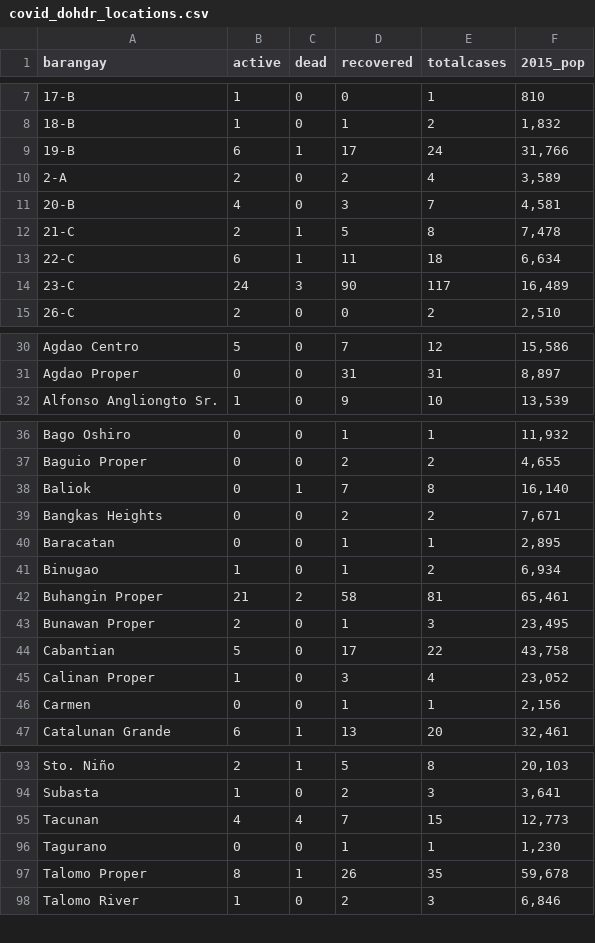
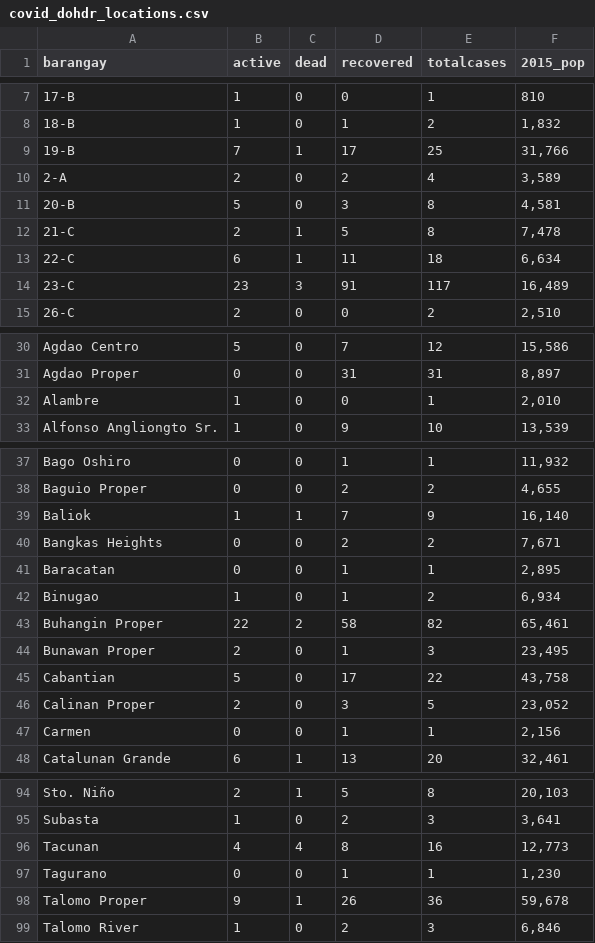
Before and after one commit to djmacao/Covid-19, a CSV file: Covid_Davao_Data/covid_dohdr_locations.csv, drawn as a sheet; only a part is shown, gaps mark what is left out; the diff covers the shown part only.

```diff
--- a/Covid_Davao_Data/covid_dohdr_locations.csv
+++ b/Covid_Davao_Data/covid_dohdr_locations.csv
@@ -8,8 +8,8 @@ barangay,active,dead,recovered,totalcases,2015_pop
 18-B,1,0,1,2,"1,832"
-19-B,6,1,17,24,"31,766"
+19-B,7,1,17,25,"31,766"
 2-A,2,0,2,4,"3,589"
-20-B,4,0,3,7,"4,581"
+20-B,5,0,3,8,"4,581"
 21-C,2,1,5,8,"7,478"
 22-C,6,1,11,18,"6,634"
-23-C,24,3,90,117,"16,489"
+23-C,23,3,91,117,"16,489"
 26-C,2,0,0,2,"2,510"
@@ -31,2 +31,3 @@ Agdao Centro,5,0,7,12,"15,586"
 Agdao Proper,0,0,31,31,"8,897"
+Alambre,1,0,0,1,"2,010"
 Alfonso Angliongto Sr.,1,0,9,10,"13,539"
@@ -37,3 +38,3 @@ Bago Oshiro,0,0,1,1,"11,932"
 Baguio Proper,0,0,2,2,"4,655"
-Baliok,0,1,7,8,"16,140"
+Baliok,1,1,7,9,"16,140"
 Bangkas Heights,0,0,2,2,"7,671"
@@ -41,6 +42,6 @@ Baracatan,0,0,1,1,"2,895"
 Binugao,1,0,1,2,"6,934"
-Buhangin Proper,21,2,58,81,"65,461"
+Buhangin Proper,22,2,58,82,"65,461"
 Bunawan Proper,2,0,1,3,"23,495"
 Cabantian,5,0,17,22,"43,758"
-Calinan Proper,1,0,3,4,"23,052"
+Calinan Proper,2,0,3,5,"23,052"
 Carmen,0,0,1,1,"2,156"
@@ -94,5 +95,5 @@ Sto. Niño,2,1,5,8,"20,103"
 Subasta,1,0,2,3,"3,641"
-Tacunan,4,4,7,15,"12,773"
+Tacunan,4,4,8,16,"12,773"
 Tagurano,0,0,1,1,"1,230"
-Talomo Proper,8,1,26,35,"59,678"
+Talomo Proper,9,1,26,36,"59,678"
 Talomo River,1,0,2,3,"6,846"
```
Also changed, not shown: 14 edited cells elsewhere in this file, Covid_Davao_Data/Covid - Davao Region - DOH Davao Region.csv, Covid_Davao_Data/covid_dohdr_daily.csv, 3 other files.
